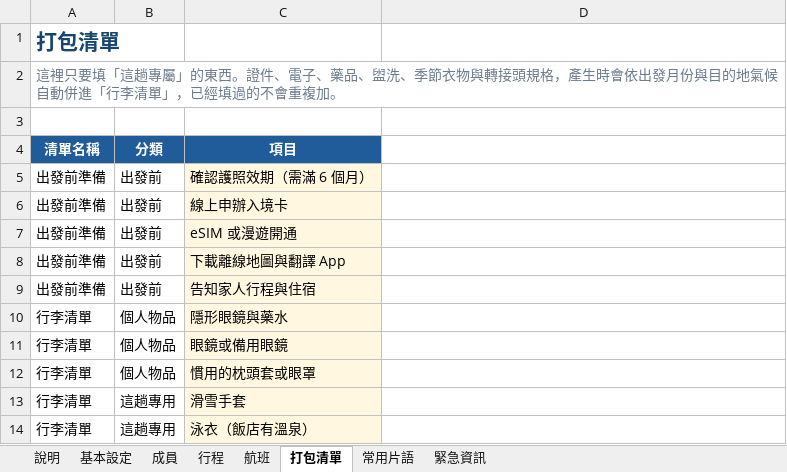
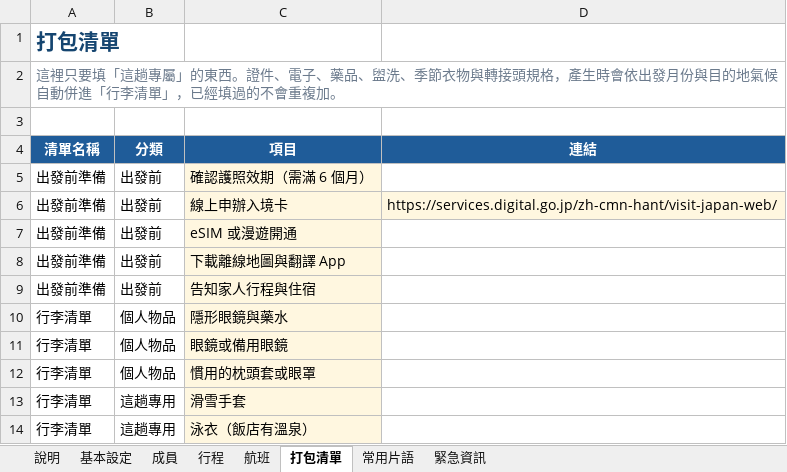
Before and after one commit to Heatherchou58/travel-itinerary-template, an Excel workbook: builder/travel-template.xlsx, sheet 打包清單, drawn as a sheet; values as stored, in another font and other column widths than the file's, no borders; the diff names each change by its address in the sheet, - before the commit and + after, or states it on an @@ line.

```diff
--- a/builder/travel-template.xlsx (sheet 打包清單)
+++ b/builder/travel-template.xlsx (sheet 打包清單)
-D4: (empty)
+D4: 連結
-D4 fill: none
+D4 fill: #1F5C99
-D6 (連結): (empty)
+D6 (連結): https://services.digital.go.jp/zh-cmn-hant/visit-japan-web/
-D6 fill: none
+D6 fill: #FFF7E0
```
Also changed, not shown: sheet 說明, 5 other files.
